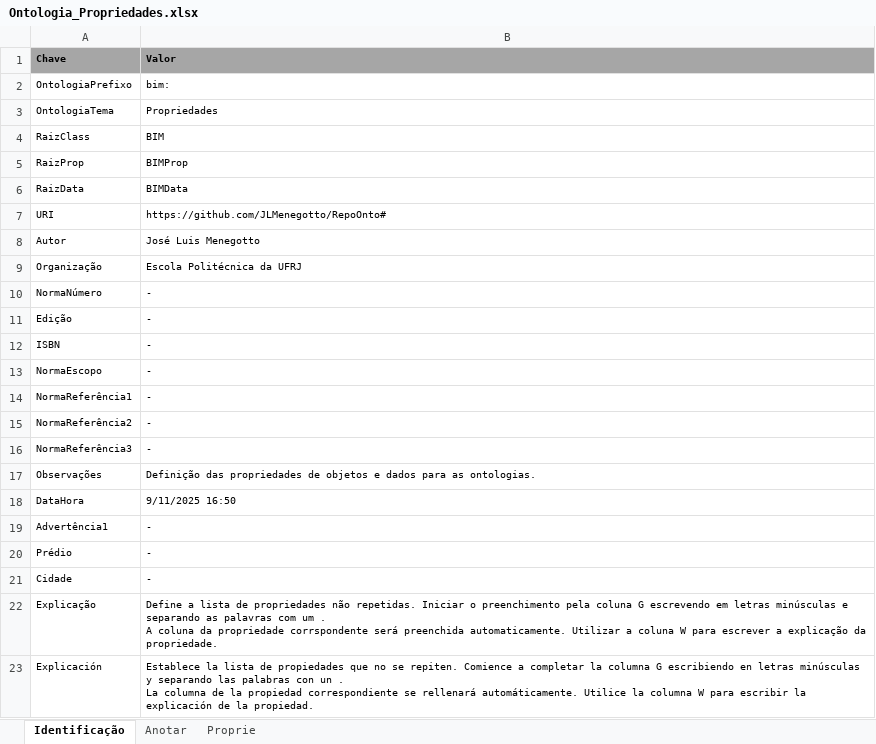
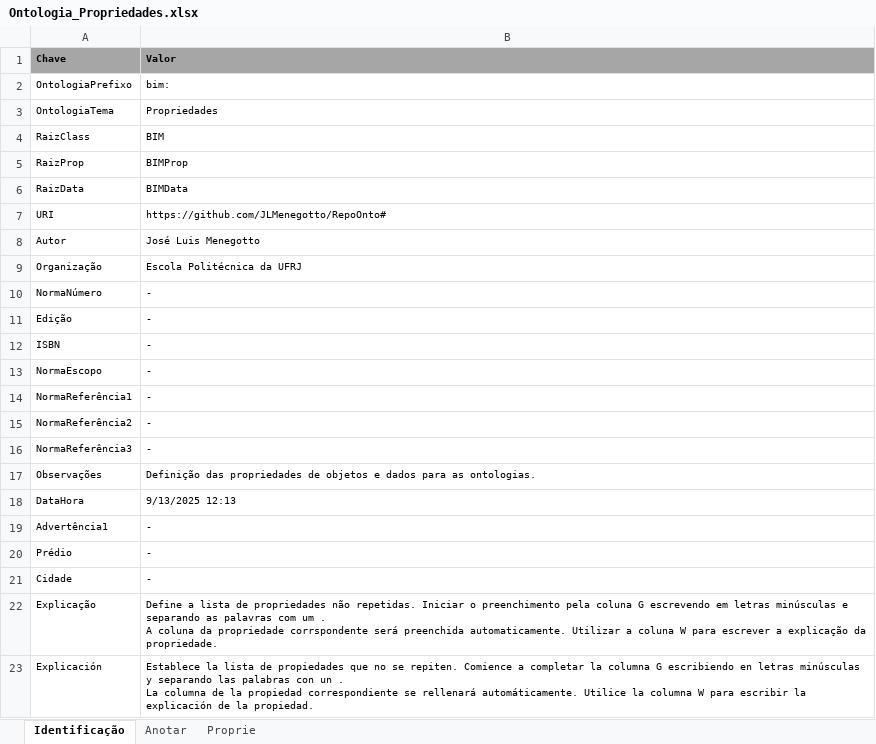
Before and after one commit to JLMenegotto/OntologiaBIM, an Excel workbook: Versão5/Ontologia_Propriedades.xlsx, sheet Identificação, drawn as a sheet; values as stored, in another font and other column widths than the file's, no borders; the diff names each change by its address in the sheet, - before the commit and + after, or states it on an @@ line.

```diff
--- a/Versão5/Ontologia_Propriedades.xlsx (sheet Identificação)
+++ b/Versão5/Ontologia_Propriedades.xlsx (sheet Identificação)
-B18 (Valor): 9/11/2025 16:50
+B18 (Valor): 9/13/2025 12:13
```
Also changed, not shown: sheet Proprie, formulas that keep their value.
